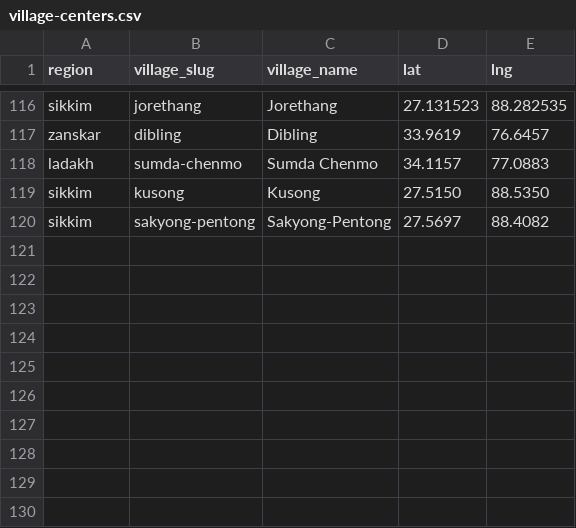
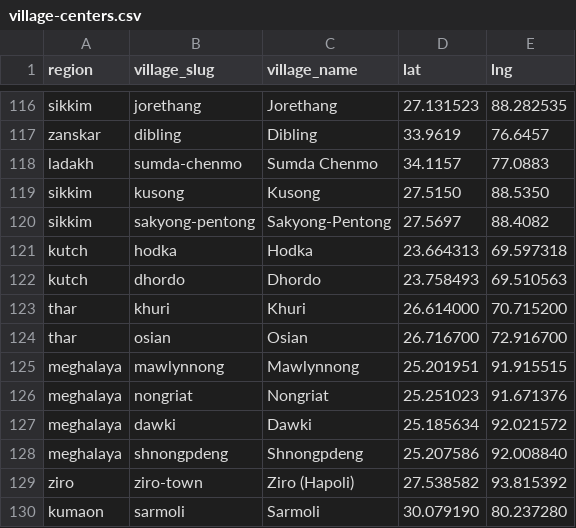
Before and after one commit to aksharrrrr/Lamyig, a CSV file: data/village-centers.csv, drawn as a sheet; only a part is shown, gaps mark what is left out; the diff names each change by its address in the sheet, - before the commit and + after, or states it on an @@ line.

```diff
--- a/data/village-centers.csv
+++ b/data/village-centers.csv
+row 121: kutch | hodka | Hodka | 23.664313 | 69.597318
+row 122: kutch | dhordo | Dhordo | 23.758493 | 69.510563
+row 123: thar | khuri | Khuri | 26.614000 | 70.715200
+row 124: thar | osian | Osian | 26.716700 | 72.916700
+row 125: meghalaya | mawlynnong | Mawlynnong | 25.201951 | 91.915515
+row 126: meghalaya | nongriat | Nongriat | 25.251023 | 91.671376
+row 127: meghalaya | dawki | Dawki | 25.185634 | 92.021572
+row 128: meghalaya | shnongpdeng | Shnongpdeng | 25.207586 | 92.008840
+row 129: ziro | ziro-town | Ziro (Hapoli) | 27.538582 | 93.815392
+row 130: kumaon | sarmoli | Sarmoli | 30.079190 | 80.237280
```
Also changed, not shown: data/places-seed.csv, 1 other file.
